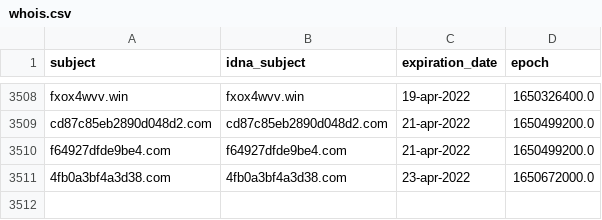
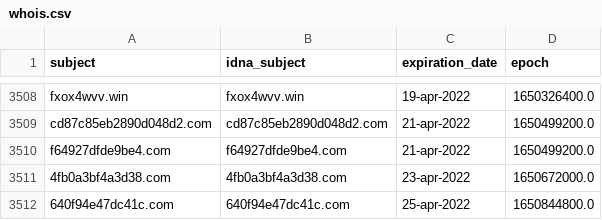
Before and after one commit to Ultimate-Hosts-Blacklist/smed79_blacklist, a CSV file: .pyfunceble/whois.csv, drawn as a sheet; only a part is shown, gaps mark what is left out.

```diff
--- a/.pyfunceble/whois.csv
+++ b/.pyfunceble/whois.csv
@@ -3511 +3511,2 @@ f64927dfde9be4.com,f64927dfde9be4.com,21-apr-2022,1650499200.0
 4fb0a3bf4a3d38.com,4fb0a3bf4a3d38.com,23-apr-2022,1650672000.0
+640f94e47dc41c.com,640f94e47dc41c.com,25-apr-2022,1650844800.0
```
Also changed, not shown: .pyfunceble/inactive.csv, 7 other files.
